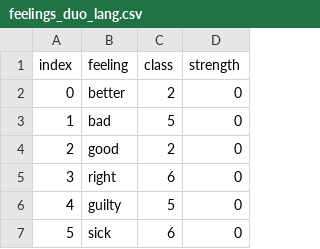
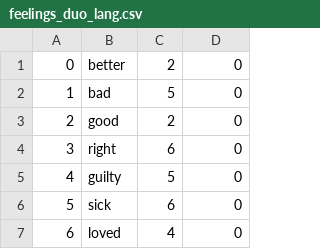
Before and after one commit to mrastrom/feelings, a CSV file: data/feelings_duo_lang.csv, drawn as a sheet; only a part is shown; the shorter side is filled out with more unchanged rows; the diff names each change by its address in the sheet, - before the commit and + after, or states it on an @@ line.

Commit message:
Added new csv file

```diff
--- a/data/feelings_duo_lang.csv
+++ b/data/feelings_duo_lang.csv
-row 1: index | feeling | class | strength
```
